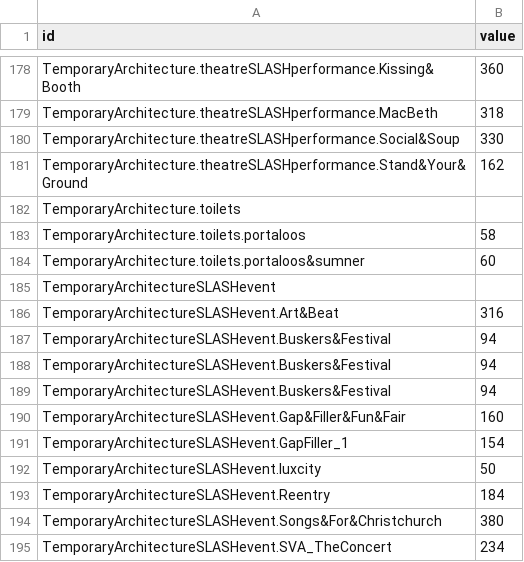
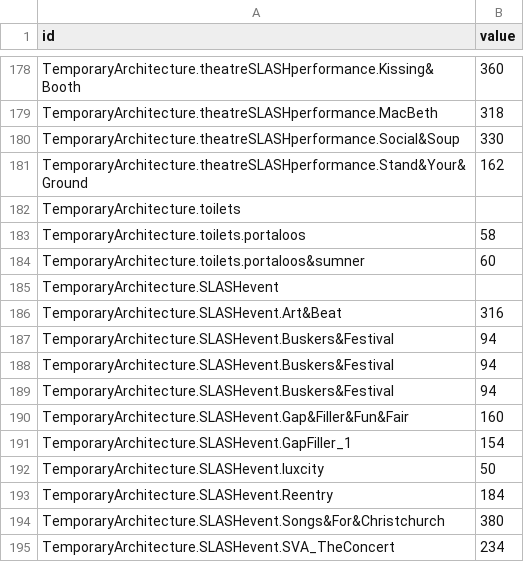
Before and after one commit to mrbarnabyb/dendo-function, a CSV file: flare_muesli.csv, drawn as a sheet; only a part is shown, gaps mark what is left out.

Commit message:
Update flare_muesli.csv

```diff
--- a/flare_muesli.csv
+++ b/flare_muesli.csv
@@ -184,12 +184,12 @@ TemporaryArchitecture.toilets.portaloos,58
 TemporaryArchitecture.toilets.portaloos&sumner,60
-TemporaryArchitectureSLASHevent,
-TemporaryArchitectureSLASHevent.Art&Beat,316
-TemporaryArchitectureSLASHevent.Buskers&Festival,94
-TemporaryArchitectureSLASHevent.Buskers&Festival,94
-TemporaryArchitectureSLASHevent.Buskers&Festival,94
-TemporaryArchitectureSLASHevent.Gap&Filler&Fun&Fair,160
-TemporaryArchitectureSLASHevent.GapFiller_1,154
-TemporaryArchitectureSLASHevent.luxcity,50
-TemporaryArchitectureSLASHevent.Reentry,184
-TemporaryArchitectureSLASHevent.Songs&For&Christchurch,380
-TemporaryArchitectureSLASHevent.SVA_TheConcert,234
+TemporaryArchitecture.SLASHevent,
+TemporaryArchitecture.SLASHevent.Art&Beat,316
+TemporaryArchitecture.SLASHevent.Buskers&Festival,94
+TemporaryArchitecture.SLASHevent.Buskers&Festival,94
+TemporaryArchitecture.SLASHevent.Buskers&Festival,94
+TemporaryArchitecture.SLASHevent.Gap&Filler&Fun&Fair,160
+TemporaryArchitecture.SLASHevent.GapFiller_1,154
+TemporaryArchitecture.SLASHevent.luxcity,50
+TemporaryArchitecture.SLASHevent.Reentry,184
+TemporaryArchitecture.SLASHevent.Songs&For&Christchurch,380
+TemporaryArchitecture.SLASHevent.SVA_TheConcert,234
```
